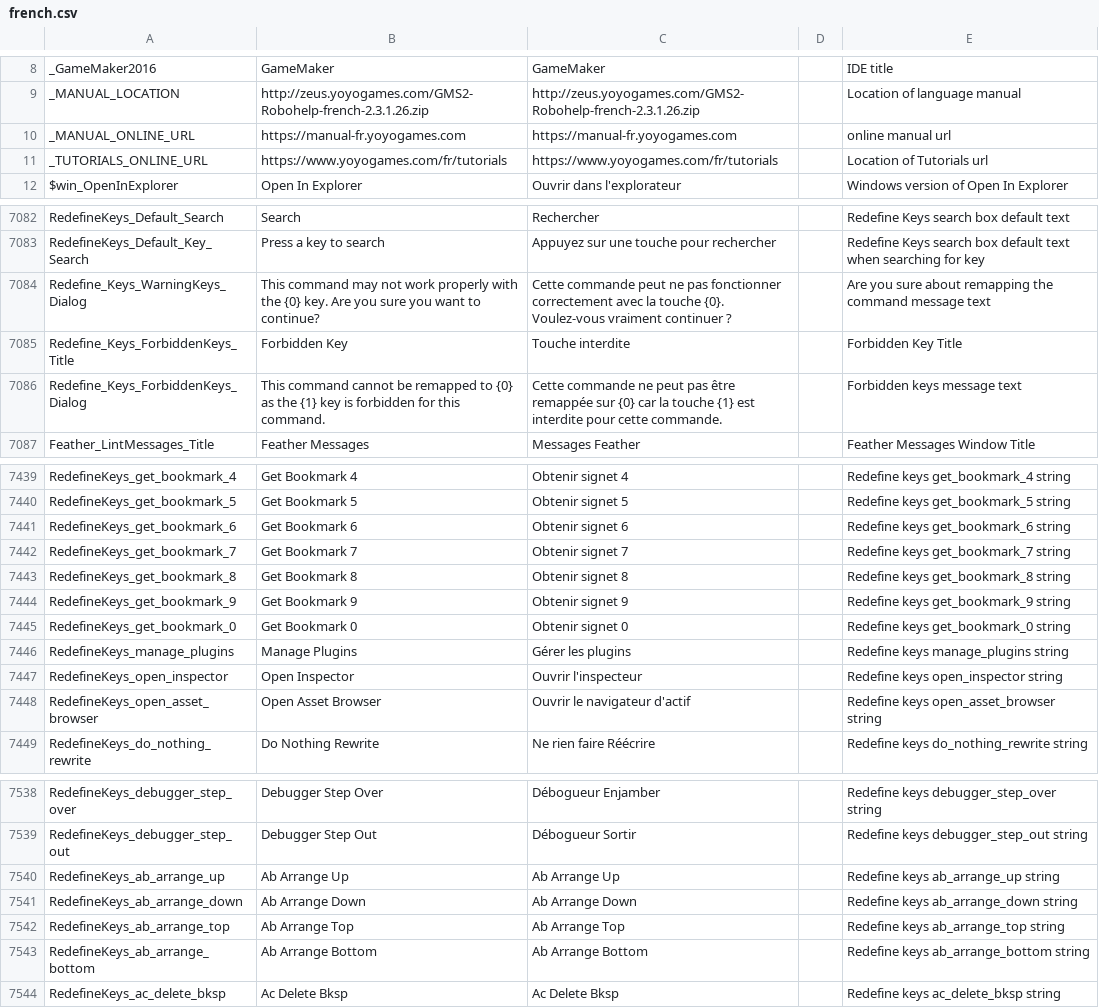
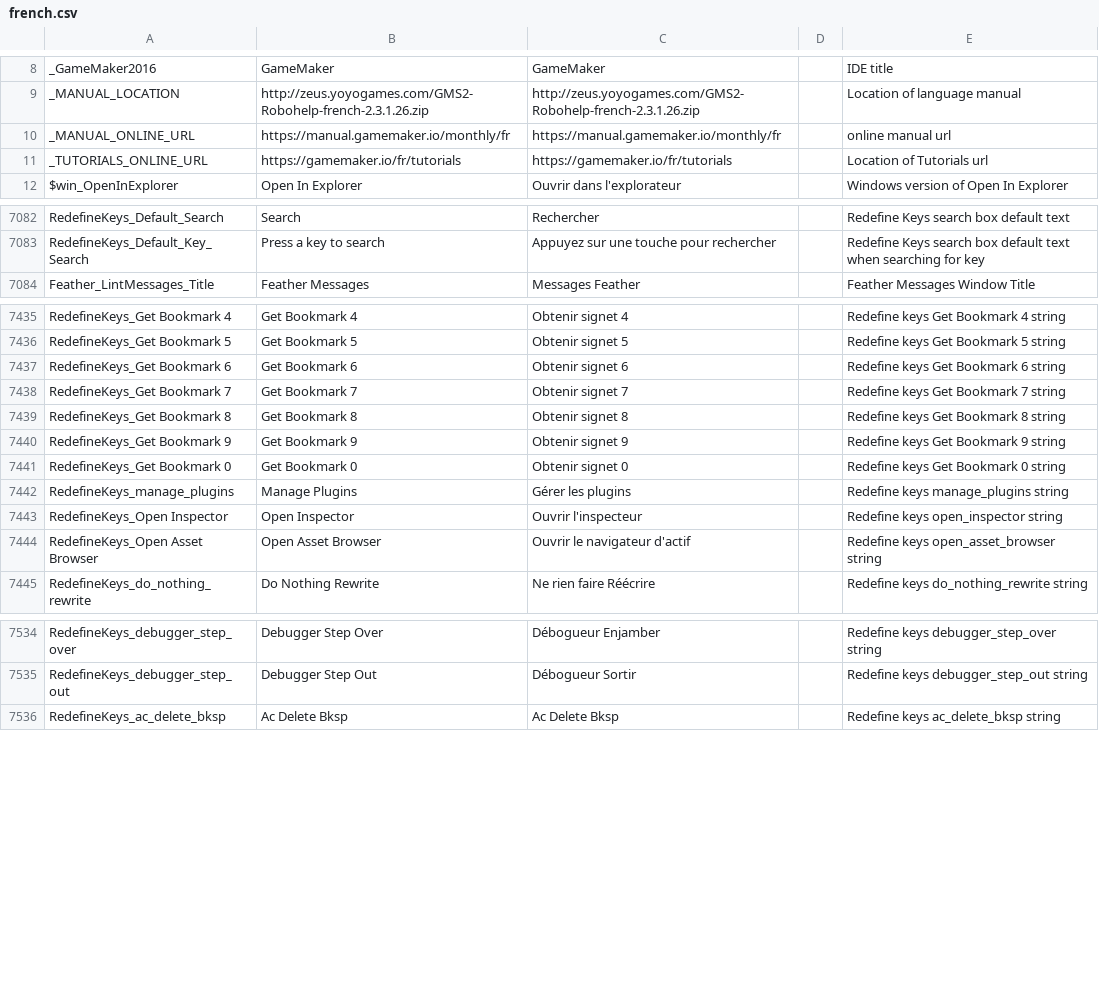
Before and after one commit to YoYoGames/IDE_Localisation_French, a CSV file: french.csv, drawn as a sheet; only a part is shown, gaps mark what is left out; removed rows and columns are numbered as before the commit, all else as after; the diff covers the shown part only; the diff names each change by its address in the sheet, - before the commit and + after, or states it on an @@ line.

```diff
--- a/french.csv
+++ b/french.csv
-B10: https://manual-fr.yoyogames.com
+B10: https://manual.gamemaker.io/monthly/fr
-C10: https://manual-fr.yoyogames.com
+C10: https://manual.gamemaker.io/monthly/fr
-B11: https://www.yoyogames.com/fr/tutorials
+B11: https://gamemaker.io/fr/tutorials
-C11: https://www.yoyogames.com/fr/tutorials
+C11: https://gamemaker.io/fr/tutorials
-row 7084: Redefine_Keys_WarningKeys_Dialog | This command may not work properly with the {0} key. Are you sure you want to continue? | Cette commande peut ne pas fonctionner correctement avec la touche {0}. Voulez-vous vraiment continuer ? |  | Are you sure about remapping the command message text
-row 7085: Redefine_Keys_ForbiddenKeys_Title | Forbidden Key | Touche interdite |  | Forbidden Key Title
-row 7086: Redefine_Keys_ForbiddenKeys_Dialog | This command cannot be remapped to {0} as the {1} key is forbidden for this command. | Cette commande ne peut pas être remappée sur {0} car la touche {1} est interdite pour cette commande. |  | Forbidden keys message text
-A7435: RedefineKeys_get_bookmark_4
+A7435: RedefineKeys_Get Bookmark 4
-E7435: Redefine keys get_bookmark_4 string
+E7435: Redefine keys Get Bookmark 4 string
-A7436: RedefineKeys_get_bookmark_5
+A7436: RedefineKeys_Get Bookmark 5
-E7436: Redefine keys get_bookmark_5 string
+E7436: Redefine keys Get Bookmark 5 string
-A7437: RedefineKeys_get_bookmark_6
+A7437: RedefineKeys_Get Bookmark 6
-E7437: Redefine keys get_bookmark_6 string
+E7437: Redefine keys Get Bookmark 6 string
-A7438: RedefineKeys_get_bookmark_7
+A7438: RedefineKeys_Get Bookmark 7
-E7438: Redefine keys get_bookmark_7 string
+E7438: Redefine keys Get Bookmark 7 string
-A7439: RedefineKeys_get_bookmark_8
+A7439: RedefineKeys_Get Bookmark 8
-E7439: Redefine keys get_bookmark_8 string
+E7439: Redefine keys Get Bookmark 8 string
-A7440: RedefineKeys_get_bookmark_9
+A7440: RedefineKeys_Get Bookmark 9
-E7440: Redefine keys get_bookmark_9 string
+E7440: Redefine keys Get Bookmark 9 string
-A7441: RedefineKeys_get_bookmark_0
+A7441: RedefineKeys_Get Bookmark 0
-E7441: Redefine keys get_bookmark_0 string
+E7441: Redefine keys Get Bookmark 0 string
-A7443: RedefineKeys_open_inspector
+A7443: RedefineKeys_Open Inspector
-A7444: RedefineKeys_open_asset_browser
+A7444: RedefineKeys_Open Asset Browser
-row 7540: RedefineKeys_ab_arrange_up | Ab Arrange Up | Ab Arrange Up |  | Redefine keys ab_arrange_up string
-row 7541: RedefineKeys_ab_arrange_down | Ab Arrange Down | Ab Arrange Down |  | Redefine keys ab_arrange_down string
-row 7542: RedefineKeys_ab_arrange_top | Ab Arrange Top | Ab Arrange Top |  | Redefine keys ab_arrange_top string
-row 7543: RedefineKeys_ab_arrange_bottom | Ab Arrange Bottom | Ab Arrange Bottom |  | Redefine keys ab_arrange_bottom string
```
Also changed, not shown: 3 added rows, 2 removed rows and 87 edited cells elsewhere in this file.
